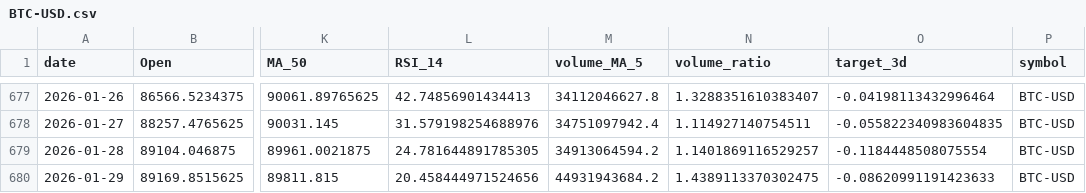
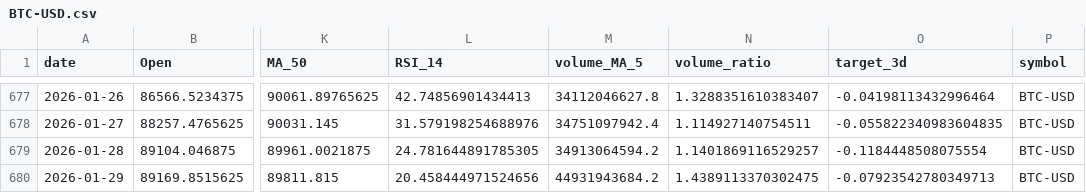
Before and after one commit to Gasthorn/Projet4A_PredictionsBoursieres, a CSV file: data/BTC-USD.csv, drawn as a sheet; only a part is shown, gaps mark what is left out; the diff names each change by its address in the sheet, - before the commit and + after, or states it on an @@ line.

```diff
--- a/data/BTC-USD.csv
+++ b/data/BTC-USD.csv
-O680 (target_3d): -0.08620991191423633
+O680 (target_3d): -0.07923542780349713
```
Also changed, not shown: data/AAPL.csv, data/ALL_ACTIONS.csv, 4 other files.
